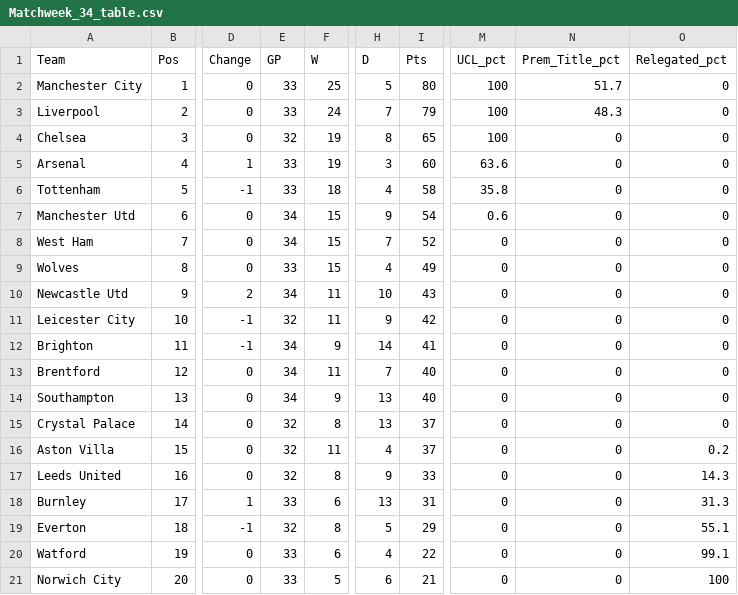
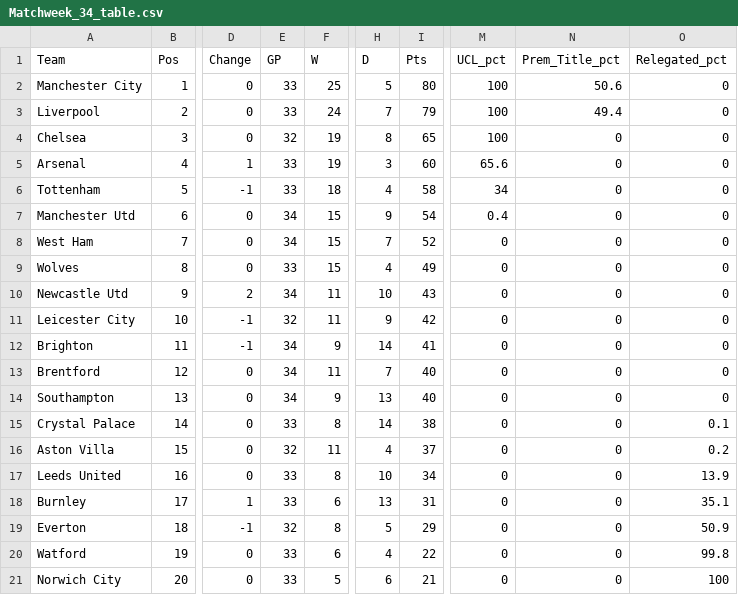
Before and after one commit to weaversd/EPL_2021-2022, a CSV file: current_table_output/Matchweek_34_table.csv, drawn as a sheet; only a part is shown, gaps mark what is left out; the diff names each change by its address in the sheet, - before the commit and + after, or states it on an @@ line.

```diff
--- a/current_table_output/Matchweek_34_table.csv
+++ b/current_table_output/Matchweek_34_table.csv
-N2 (Prem_Title_pct): 51.7
+N2 (Prem_Title_pct): 50.6
-N3 (Prem_Title_pct): 48.3
+N3 (Prem_Title_pct): 49.4
-M5 (UCL_pct): 63.6
+M5 (UCL_pct): 65.6
-M6 (UCL_pct): 35.8
+M6 (UCL_pct): 34
-M7 (UCL_pct): 0.6
+M7 (UCL_pct): 0.4
-E15 (GP): 32
+E15 (GP): 33
-H15 (D): 13
+H15 (D): 14
-I15 (Pts): 37
+I15 (Pts): 38
-O15 (Relegated_pct): 0
+O15 (Relegated_pct): 0.1
-E17 (GP): 32
+E17 (GP): 33
-H17 (D): 9
+H17 (D): 10
-I17 (Pts): 33
+I17 (Pts): 34
-O17 (Relegated_pct): 14.3
+O17 (Relegated_pct): 13.9
-O18 (Relegated_pct): 31.3
+O18 (Relegated_pct): 35.1
-O19 (Relegated_pct): 55.1
+O19 (Relegated_pct): 50.9
-O20 (Relegated_pct): 99.1
+O20 (Relegated_pct): 99.8
```
Also changed, not shown: SPI_tables/Matchweek_34_SPI.csv, 20 other files.
